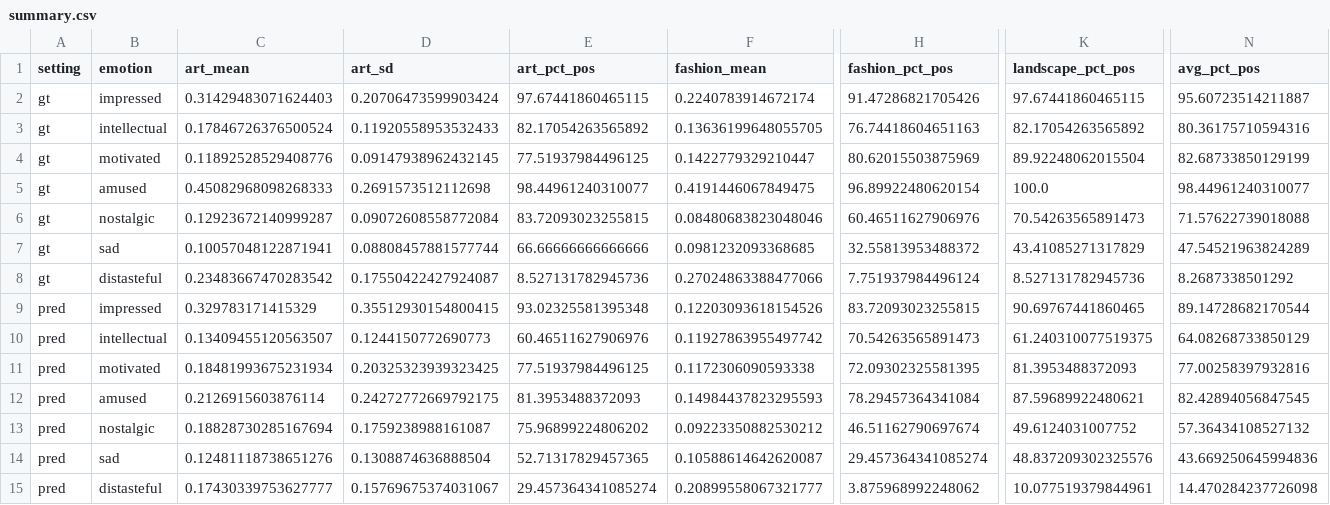
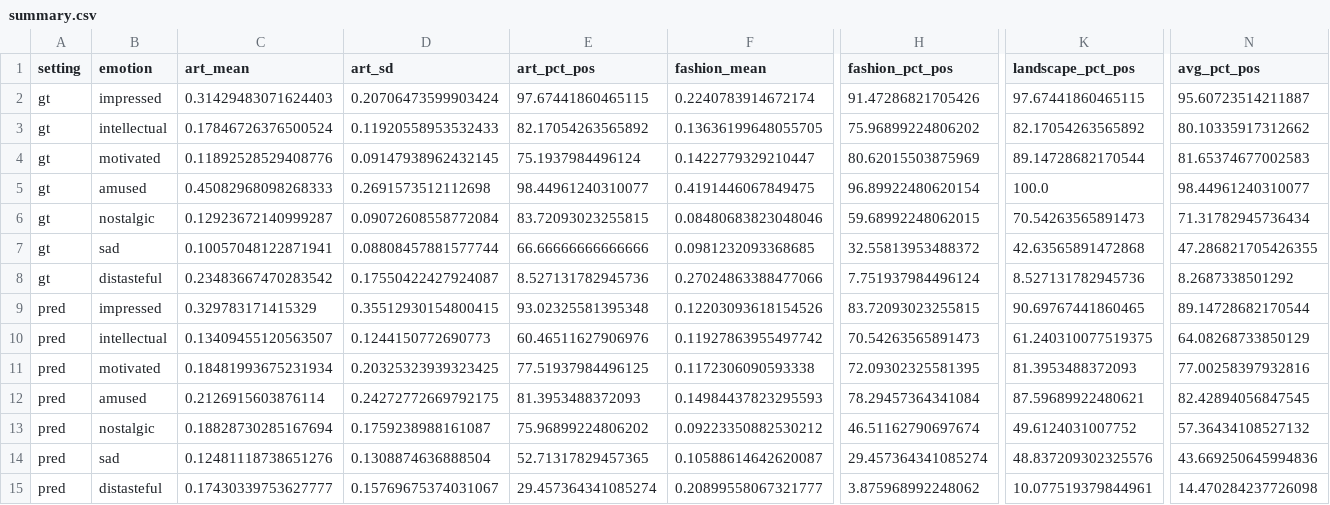
Before and after one commit to XunFlowerrr/piaa-emotion-mediated, a CSV file: output/stage2_emotion_importance/summary.csv, drawn as a sheet; only a part is shown, gaps mark what is left out; the diff names each change by its address in the sheet, - before the commit and + after, or states it on an @@ line.

Commit message:
fix: count coefficient signs with a tolerance so the percentage is portable
Running the same code on Linux/Python 3.14 gave percentages of positive
coefficients that differed from Windows/Python 3.13 by exactly one unit
(0.258pp over 387, 0.775pp over 129) for four ground-truth emotions.

The cause is that ridge shrinks weak emotions all the way to nothing: 21 of
387 GT weights come out exactly 0.0 and 19 more land below 1e-9, at values
like 5e-31. Testing `w > 0` asks for the sign of a zero, which is decided by
whichever last bit the platform's BLAS produced. The predicted-emotion weights
have no such cases, which is why that half of the table already agreed between
the two machines.

Require a real margin (1e-9) before counting a coefficient as positive.
Nothing sits between 1e-9 and 1e-3, so no coefficient that means anything is
touched. Four GT percentages move by up to 1pp and become platform-independent;
ranks, weights and the whole predicted block are unchanged.

Correlations were never affected: across the two platforms they agree to about
1e-5, and every value the paper reports to three decimals is identical.
METHODOLOGY.md now states that explicitly instead of implying bit-identical
results everywhere, which the cross-platform run disproved.

```diff
--- a/output/stage2_emotion_importance/summary.csv
+++ b/output/stage2_emotion_importance/summary.csv
-H3 (fashion_pct_pos): 76.74418604651163
+H3 (fashion_pct_pos): 75.96899224806202
-N3 (avg_pct_pos): 80.36175710594316
+N3 (avg_pct_pos): 80.10335917312662
-E4 (art_pct_pos): 77.51937984496125
+E4 (art_pct_pos): 75.1937984496124
-K4 (landscape_pct_pos): 89.92248062015504
+K4 (landscape_pct_pos): 89.14728682170544
-N4 (avg_pct_pos): 82.68733850129199
+N4 (avg_pct_pos): 81.65374677002583
-H6 (fashion_pct_pos): 60.46511627906976
+H6 (fashion_pct_pos): 59.68992248062015
-N6 (avg_pct_pos): 71.57622739018088
+N6 (avg_pct_pos): 71.31782945736434
-K7 (landscape_pct_pos): 43.41085271317829
+K7 (landscape_pct_pos): 42.63565891472868
-N7 (avg_pct_pos): 47.54521963824289
+N7 (avg_pct_pos): 47.286821705426355
```
Also changed, not shown: 4 other files.
